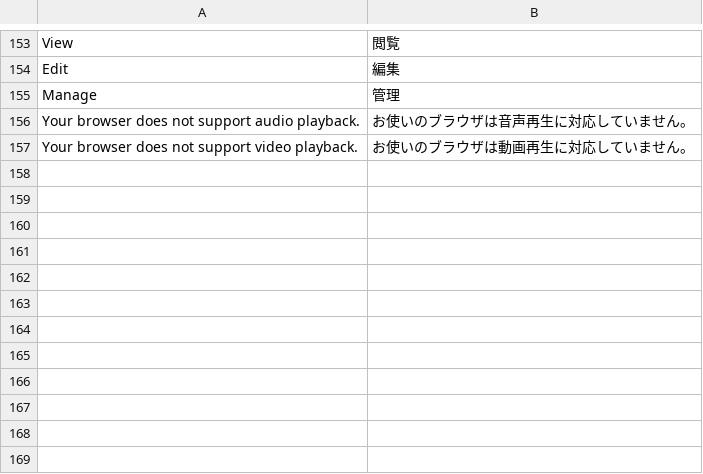
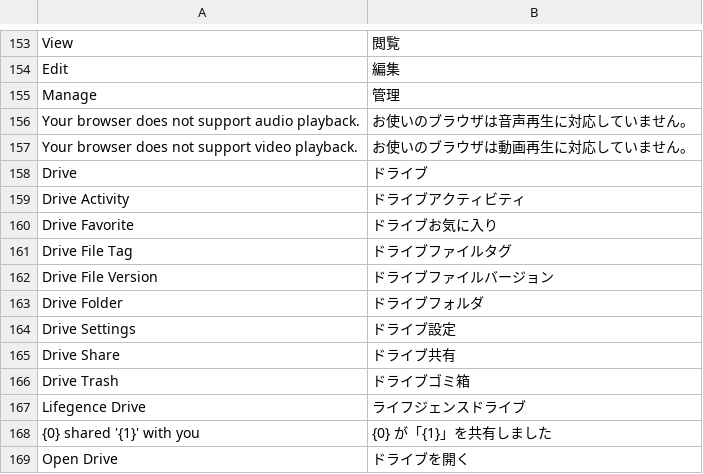
Before and after one commit to lifegence/lifegence-drive, a CSV file: lifegence_drive/translations/ja.csv, drawn as a sheet; only a part is shown, gaps mark what is left out; the diff names each change by its address in the sheet, - before the commit and + after, or states it on an @@ line.

```diff
--- a/lifegence_drive/translations/ja.csv
+++ b/lifegence_drive/translations/ja.csv
+row 158: Drive | ドライブ
+row 159: Drive Activity | ドライブアクティビティ
+row 160: Drive Favorite | ドライブお気に入り
+row 161: Drive File Tag | ドライブファイルタグ
+row 162: Drive File Version | ドライブファイルバージョン
+row 163: Drive Folder | ドライブフォルダ
+row 164: Drive Settings | ドライブ設定
+row 165: Drive Share | ドライブ共有
+row 166: Drive Trash | ドライブゴミ箱
+row 167: Lifegence Drive | ライフジェンスドライブ
+row 168: {0} shared '{1}' with you | {0} が「{1}」を共有しました
+row 169: Open Drive | ドライブを開く
```
Also changed, not shown: 1 other file.
